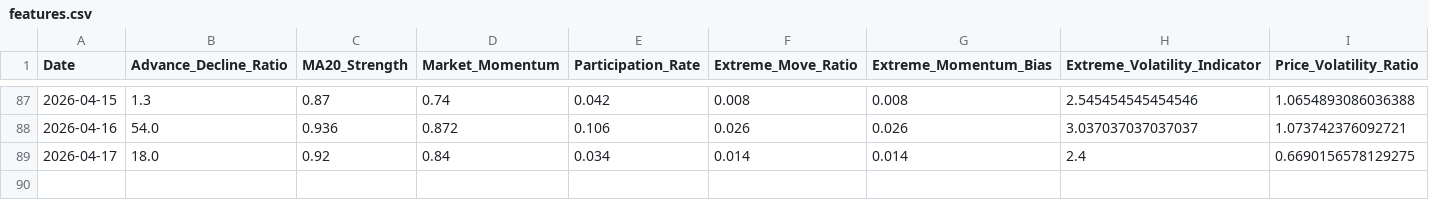
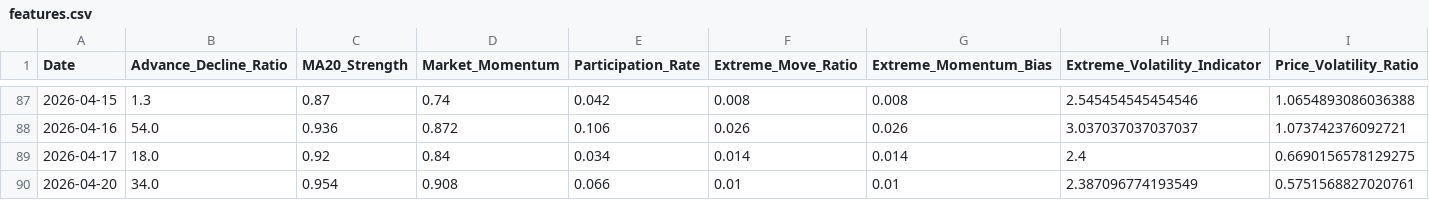
Before and after one commit to upendra-18/Multi-Regime-Market-State-Detection---Adaptive-Capital-Allocation-System, a CSV file: data/features.csv, drawn as a sheet; only a part is shown, gaps mark what is left out; rows hold the shown columns only; the diff names each change by its address in the sheet, - before the commit and + after, or states it on an @@ line.

```diff
--- a/data/features.csv
+++ b/data/features.csv
+row 90: 2026-04-20 | 34.0 | 0.954 | 0.908 | 0.066 | 0.01 | 0.01 | 2.387096774193549 | 0.5751568827020761
```
Also changed, not shown: data/daily_summary.csv, 1 other file.
